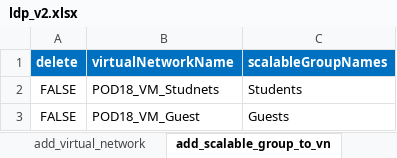
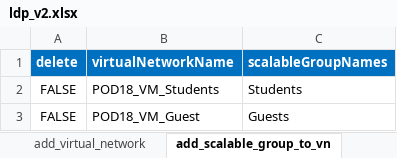
Before and after one commit to jmgawron/idle-pod18, an Excel workbook: ldp_v2.xlsx, sheet add_scalable_group_to_vn, drawn as a sheet; values as stored, in another font and other column widths than the file's, no borders; the diff names each change by its address in the sheet, - before the commit and + after, or states it on an @@ line.

Commit message:
XLS change VN

```diff
--- a/ldp_v2.xlsx (sheet add_scalable_group_to_vn)
+++ b/ldp_v2.xlsx (sheet add_scalable_group_to_vn)
-B2 (virtualNetworkName): POD18_VM_Studnets
+B2 (virtualNetworkName): POD18_VM_Students
```
Also changed, not shown: sheet add_virtual_network.
